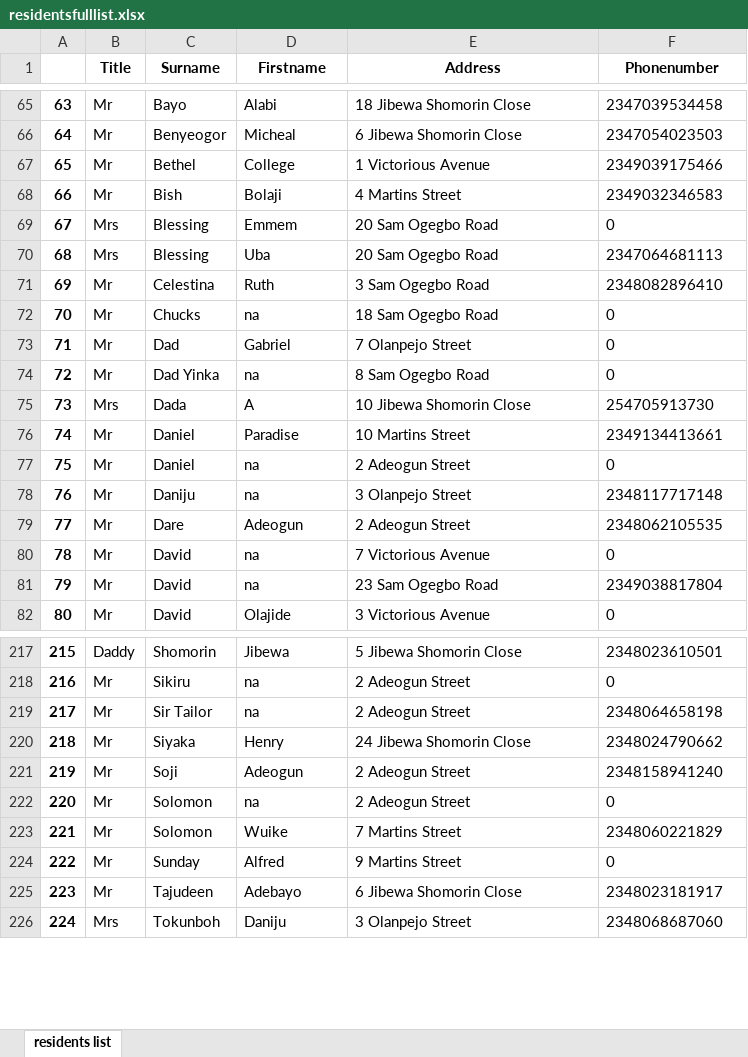
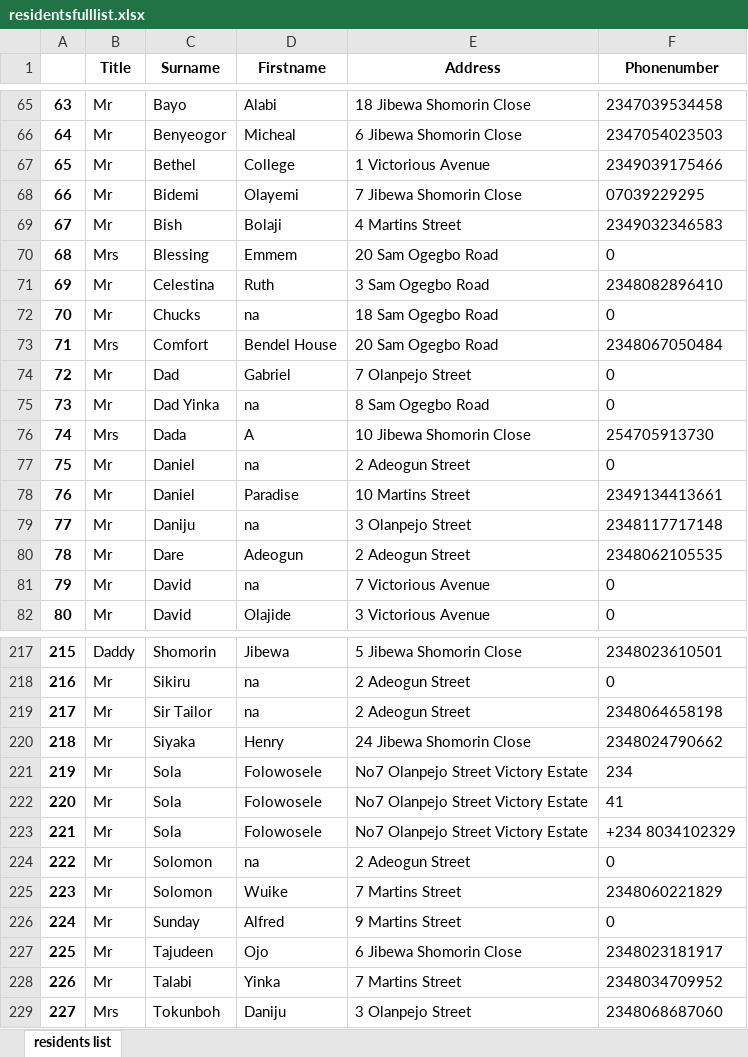
Before and after one commit to SAM-OLA/vcdaproject, an Excel workbook: residentsfulllist.xlsx, sheet residents list, drawn as a sheet; only a part is shown, gaps mark what is left out; values as stored, in another font and other column widths than the file's, no borders; removed rows and columns are numbered as before the commit, all else as after; the diff covers the shown part only; the diff names each change by its address in the sheet, - before the commit and + after, or states it on an @@ line.

```diff
--- a/residentsfulllist.xlsx (sheet residents list)
+++ b/residentsfulllist.xlsx (sheet residents list)
@@ column A renumbered from row 8 down @@
+row 68: 66 | Mr | Bidemi | Olayemi | 7 Jibewa Shomorin Close | 07039229295
-row 70: 68 | Mrs | Blessing | Uba | 20 Sam Ogegbo Road | 2347064681113
+row 73: 71 | Mrs | Comfort | Bendel House | 20 Sam Ogegbo Road | 2348067050484
-row 81: 79 | Mr | David | na | 23 Sam Ogegbo Road | 2349038817804
+row 221: 219 | Mr | Sola | Folowosele | No7 Olanpejo Street Victory Estate | 234
+row 222: 220 | Mr | Sola | Folowosele | No7 Olanpejo Street Victory Estate | 41
-C223 (Surname): Soji
+C223 (Surname): Sola
-D223 (Firstname): Adeogun
+D223 (Firstname): Folowosele
-E223 (Address): 2 Adeogun Street
+E223 (Address): No7 Olanpejo Street Victory Estate
-F223 (Phonenumber): 2348158941240
+F223 (Phonenumber): +234 8034102329
-D227 (Firstname): Adebayo
+D227 (Firstname): Ojo
+row 228: 226 | Mr | Talabi | Yinka | 7 Martins Street | 2348034709952
```
Also changed, not shown: 7 added rows, 8 removed rows, 10 moved rows and 9 edited cells elsewhere in this sheet, outstandinglist.xlsx, paymentlist.xlsx, 5 other files.
